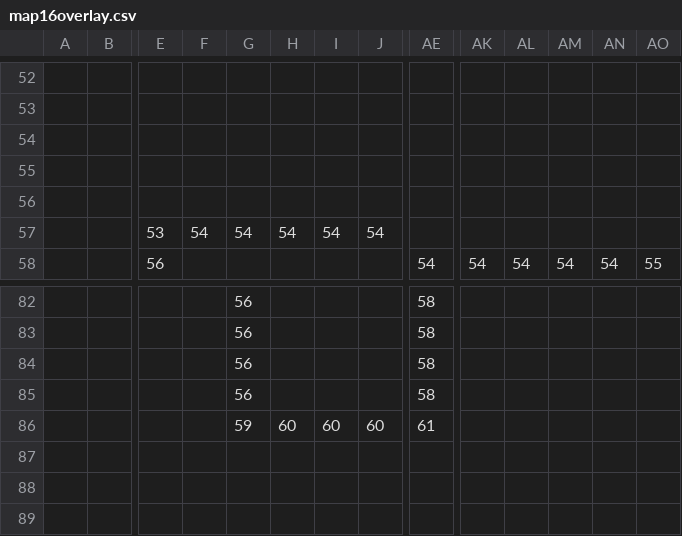
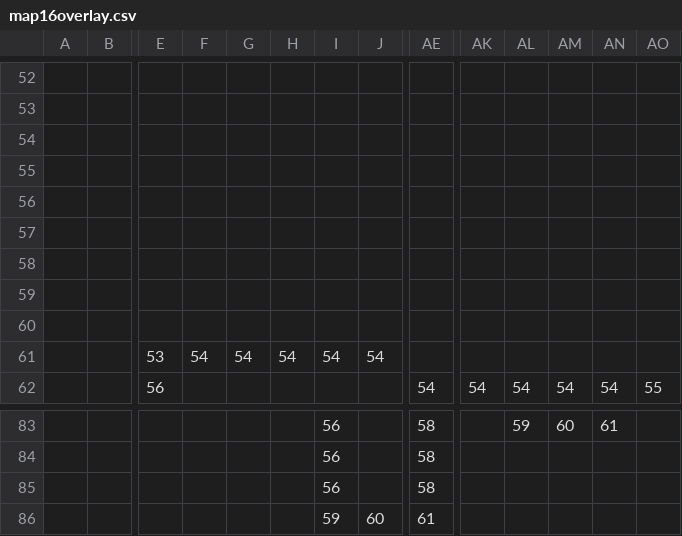
Before and after one commit to Jake-L/PokemonOceanBlue, a CSV file: src/maps/map16overlay.csv, drawn as a sheet; only a part is shown, gaps mark what is left out; removed rows and columns are numbered as before the commit, all else as after; rows hold the shown columns only; the diff covers the shown part only; the diff names each change by its address in the sheet, - before the commit and + after, or states it on an @@ line.

```diff
--- a/src/maps/map16overlay.csv
+++ b/src/maps/map16overlay.csv
+row 57: (empty)
+row 58: (empty)
+row 59: (empty)
+row 60: (empty)
-G83: 56
+G83: (empty)
-I83: (empty)
+I83: 56
-AL83: (empty)
+AL83: 59
-AM83: (empty)
+AM83: 60
-AN83: (empty)
+AN83: 61
-row 83:  |  |  |  | 56 |  |  |  | 58
-row 84:  |  |  |  | 56 |  |  |  | 58
-row 85:  |  |  |  | 56 |  |  |  | 58
+row 84:  |  |  |  |  |  | 56 |  | 58
+row 85:  |  |  |  |  |  | 56 |  | 58
-G86: 59
+G86: (empty)
-H86: 60
+H86: (empty)
-I86: 60
+I86: 59
```
Also changed, not shown: 4 added rows, 7 removed rows and 33 edited cells elsewhere in this file, src/rawdata/mapObjects.csv, 1 other file.
